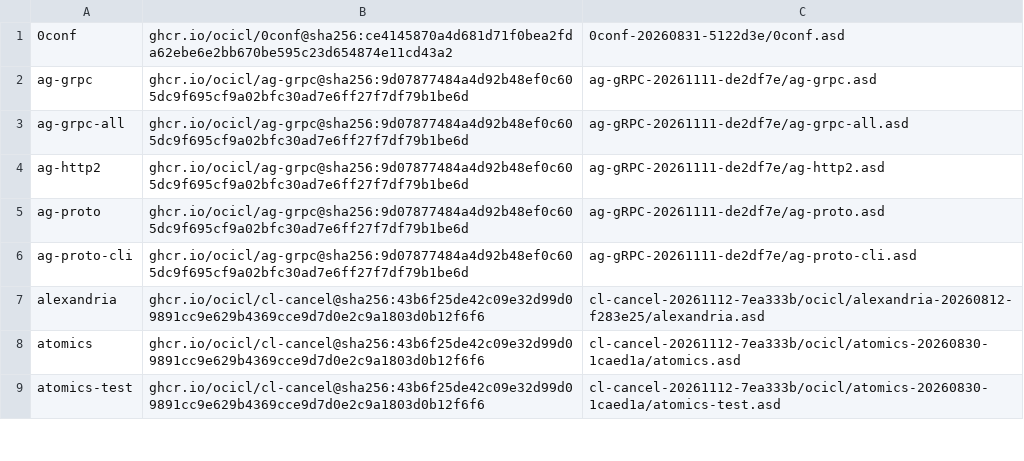
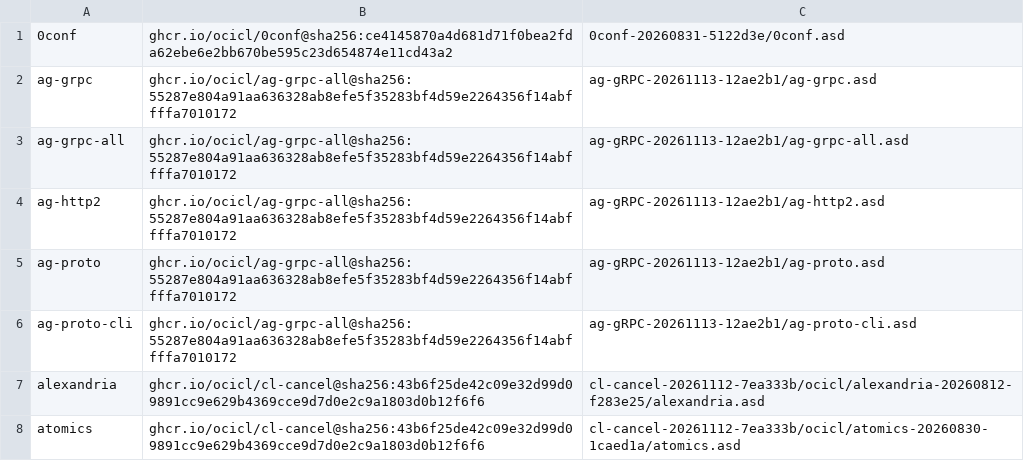
Before and after one commit to atgreen/gr8s, a CSV file: ocicl.csv, drawn as a sheet; only a part is shown; the shorter side is filled out with more unchanged rows.

```diff
--- a/ocicl.csv
+++ b/ocicl.csv
@@ -1,7 +1,7 @@
 0conf, ghcr.io/ocicl/0conf@sha256:ce4145870a4d681d71f0bea2fda62ebe6e2bb670be595c23d654874e11cd43a2, 0conf-20260831-5122d3e/0conf.asd
-ag-grpc, ghcr.io/ocicl/ag-grpc@sha256:9d07877484a4d92b48ef0c605dc9f695cf9a02bfc30ad7e6ff27f7df79b1be6d, ag-gRPC-20261111-de2df7e/ag-grpc.asd
-ag-grpc-all, ghcr.io/ocicl/ag-grpc@sha256:9d07877484a4d92b48ef0c605dc9f695cf9a02bfc30ad7e6ff27f7df79b1be6d, ag-gRPC-20261111-de2df7e/ag-grpc-all.asd
-ag-http2, ghcr.io/ocicl/ag-grpc@sha256:9d07877484a4d92b48ef0c605dc9f695cf9a02bfc30ad7e6ff27f7df79b1be6d, ag-gRPC-20261111-de2df7e/ag-http2.asd
-ag-proto, ghcr.io/ocicl/ag-grpc@sha256:9d07877484a4d92b48ef0c605dc9f695cf9a02bfc30ad7e6ff27f7df79b1be6d, ag-gRPC-20261111-de2df7e/ag-proto.asd
-ag-proto-cli, ghcr.io/ocicl/ag-grpc@sha256:9d07877484a4d92b48ef0c605dc9f695cf9a02bfc30ad7e6ff27f7df79b1be6d, ag-gRPC-20261111-de2df7e/ag-proto-cli.asd
+ag-grpc, ghcr.io/ocicl/ag-grpc-all@sha256:55287e804a91aa636328ab8efe5f35283bf4d59e2264356f14abffffa7010172, ag-gRPC-20261113-12ae2b1/ag-grpc.asd
+ag-grpc-all, ghcr.io/ocicl/ag-grpc-all@sha256:55287e804a91aa636328ab8efe5f35283bf4d59e2264356f14abffffa7010172, ag-gRPC-20261113-12ae2b1/ag-grpc-all.asd
+ag-http2, ghcr.io/ocicl/ag-grpc-all@sha256:55287e804a91aa636328ab8efe5f35283bf4d59e2264356f14abffffa7010172, ag-gRPC-20261113-12ae2b1/ag-http2.asd
+ag-proto, ghcr.io/ocicl/ag-grpc-all@sha256:55287e804a91aa636328ab8efe5f35283bf4d59e2264356f14abffffa7010172, ag-gRPC-20261113-12ae2b1/ag-proto.asd
+ag-proto-cli, ghcr.io/ocicl/ag-grpc-all@sha256:55287e804a91aa636328ab8efe5f35283bf4d59e2264356f14abffffa7010172, ag-gRPC-20261113-12ae2b1/ag-proto-cli.asd
 alexandria, ghcr.io/ocicl/cl-cancel@sha256:43b6f25de42c09e32d99d09891cc9e629b4369cce9d7d0e2c9a1803d0b12f6f6, cl-cancel-20261112-7ea333b/ocicl/alexandria-20260812-f283e25/alexandria.asd
```
Also changed, not shown: 2 other files.
